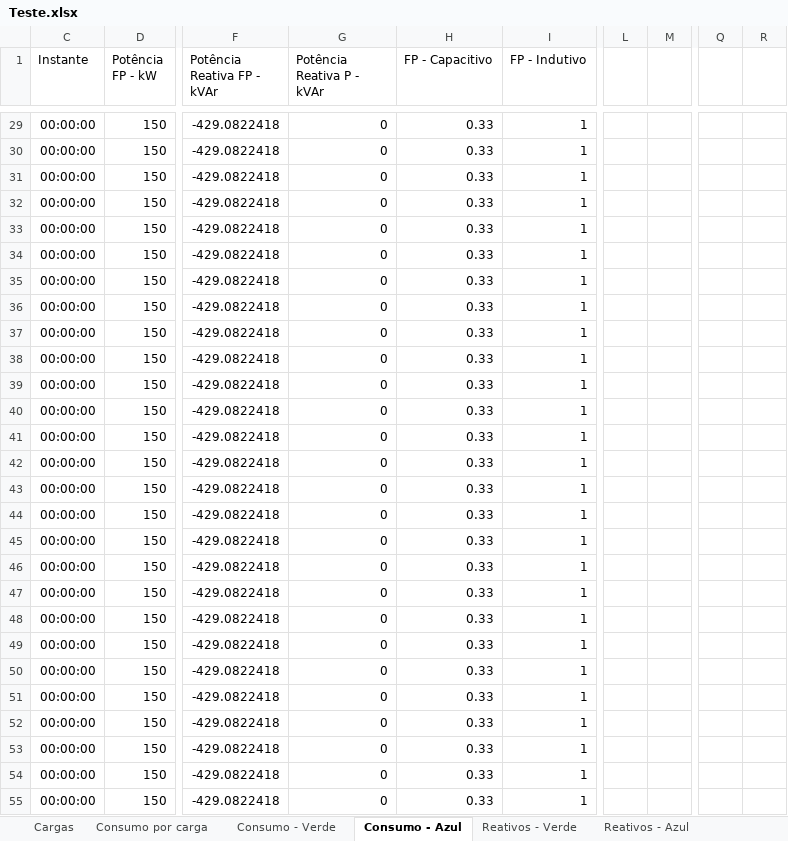
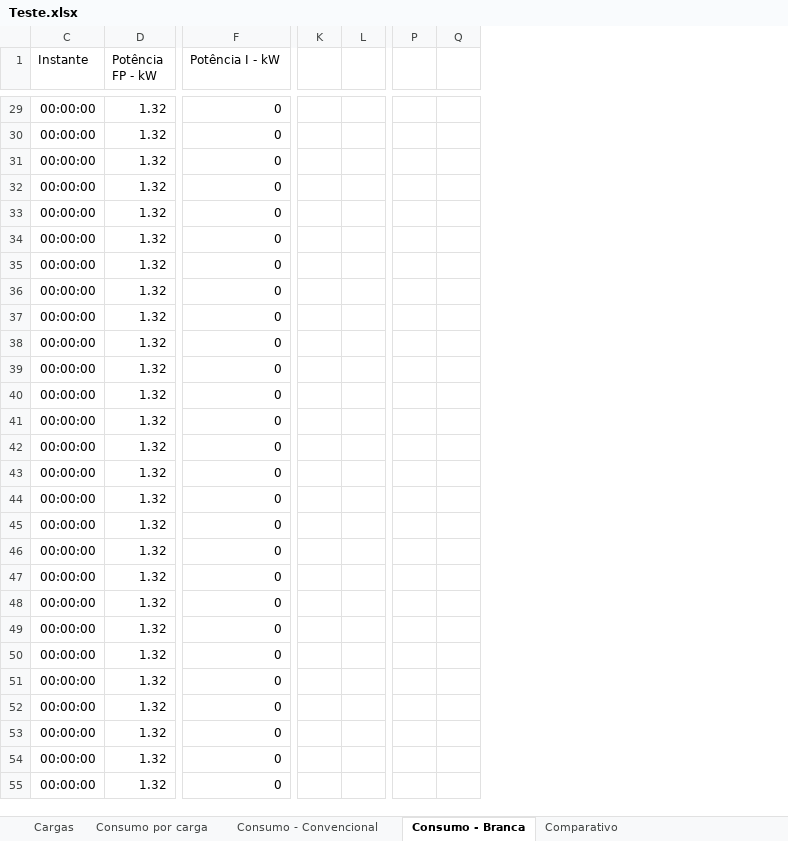
Before and after one commit to Rodrigo-SE03/tcc, an Excel workbook: arquivos/Teste.xlsx, sheet Consumo - Branca, drawn as a sheet; only a part is shown, gaps mark what is left out; values as stored, in another font and other column widths than the file's, no borders; charts and pictures and table styles not drawn; removed rows and columns are numbered as before the commit, all else as after; the diff covers the shown part only; the diff names each change by its address in the sheet, - before the commit and + after, or states it on an @@ line.

Commit message:
Ajuste no gráfico de fator de potência

```diff
--- a/arquivos/Teste.xlsx (sheet Consumo - Branca)
+++ b/arquivos/Teste.xlsx (sheet Consumo - Branca)
-sheet tab: Consumo - Verde
+sheet tab: Consumo - Convencional
-sheet tab: Consumo - Azul
+sheet tab: Consumo - Branca
-sheet tab: Reativos - Verde
-sheet tab: Reativos - Azul
-column F (Potência Reativa FP - kVAr), rows 29-55: all -429.0822418
-column H (FP - Capacitivo), rows 29-55: all 0.33
-column I (FP - Indutivo), rows 29-55: all 1
-column L, empty
-column M, empty
+column K, empty
+column L, empty
-column Q, empty
-column R, empty
+column P, empty
+column Q, empty
-F1: Potência Reativa P - kVAr
+F1: Potência I - kW
-D29:D55 (Potência FP - kW): 150
+D29:D55 (Potência FP - kW): 1.32
```
Also changed, not shown: 2 added columns and 1720 edited cells elsewhere in this sheet, sheet Consumo - Convencional, sheet Consumo por carga, sheet Cargas, sheet Comparativo, charts or pictures, 2 other files.
